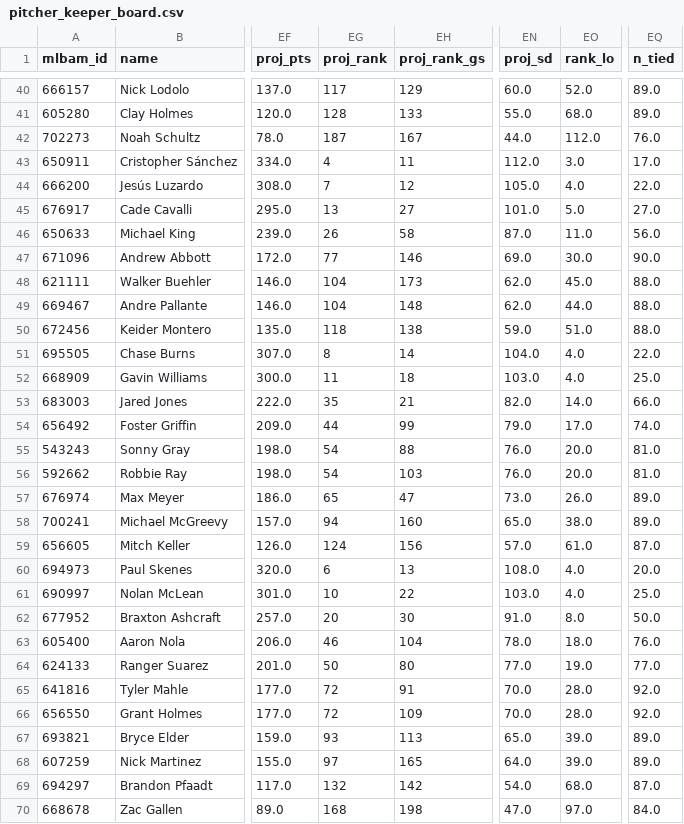
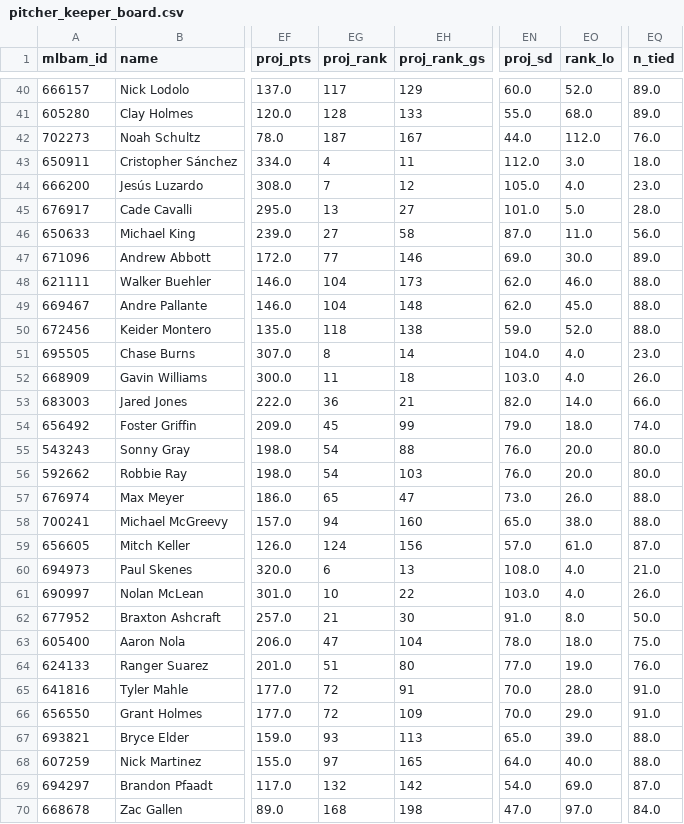
Before and after one commit to Albierrto/philly-special-lab, a CSV file: output/v3/pitcher_keeper_board.csv, drawn as a sheet; only a part is shown, gaps mark what is left out; the diff covers the shown part only; the diff names each change by its address in the sheet, - before the commit and + after, or states it on an @@ line.

```diff
--- a/output/v3/pitcher_keeper_board.csv
+++ b/output/v3/pitcher_keeper_board.csv
-EQ43 (n_tied): 17.0
+EQ43 (n_tied): 18.0
-EQ44 (n_tied): 22.0
+EQ44 (n_tied): 23.0
-EQ45 (n_tied): 27.0
+EQ45 (n_tied): 28.0
-EG46 (proj_rank): 26
+EG46 (proj_rank): 27
-EQ47 (n_tied): 90.0
+EQ47 (n_tied): 89.0
-EO48 (rank_lo): 45.0
+EO48 (rank_lo): 46.0
-EO49 (rank_lo): 44.0
+EO49 (rank_lo): 45.0
-EO50 (rank_lo): 51.0
+EO50 (rank_lo): 52.0
-EQ51 (n_tied): 22.0
+EQ51 (n_tied): 23.0
-EQ52 (n_tied): 25.0
+EQ52 (n_tied): 26.0
-EG53 (proj_rank): 35
+EG53 (proj_rank): 36
-EG54 (proj_rank): 44
+EG54 (proj_rank): 45
-EO54 (rank_lo): 17.0
+EO54 (rank_lo): 18.0
-EQ55:EQ56 (n_tied): 81.0
+EQ55:EQ56 (n_tied): 80.0
-EQ57:EQ58 (n_tied): 89.0
+EQ57:EQ58 (n_tied): 88.0
-EQ60 (n_tied): 20.0
+EQ60 (n_tied): 21.0
-EQ61 (n_tied): 25.0
+EQ61 (n_tied): 26.0
-EG62 (proj_rank): 20
+EG62 (proj_rank): 21
-EG63 (proj_rank): 46
+EG63 (proj_rank): 47
-EQ63 (n_tied): 76.0
+EQ63 (n_tied): 75.0
-EG64 (proj_rank): 50
+EG64 (proj_rank): 51
-EQ64 (n_tied): 77.0
+EQ64 (n_tied): 76.0
-EQ65:EQ66 (n_tied): 92.0
+EQ65:EQ66 (n_tied): 91.0
-EO66 (rank_lo): 28.0
+EO66 (rank_lo): 29.0
-EQ67:EQ68 (n_tied): 89.0
+EQ67:EQ68 (n_tied): 88.0
-EO68 (rank_lo): 39.0
+EO68 (rank_lo): 40.0
-EO69 (rank_lo): 68.0
+EO69 (rank_lo): 69.0
```
Also changed, not shown: 96 edited cells elsewhere in this file, output/v3/pitcher_draft_pool_2027.csv, output/v3/pitcher_projections_2027.csv, 13 other files.
